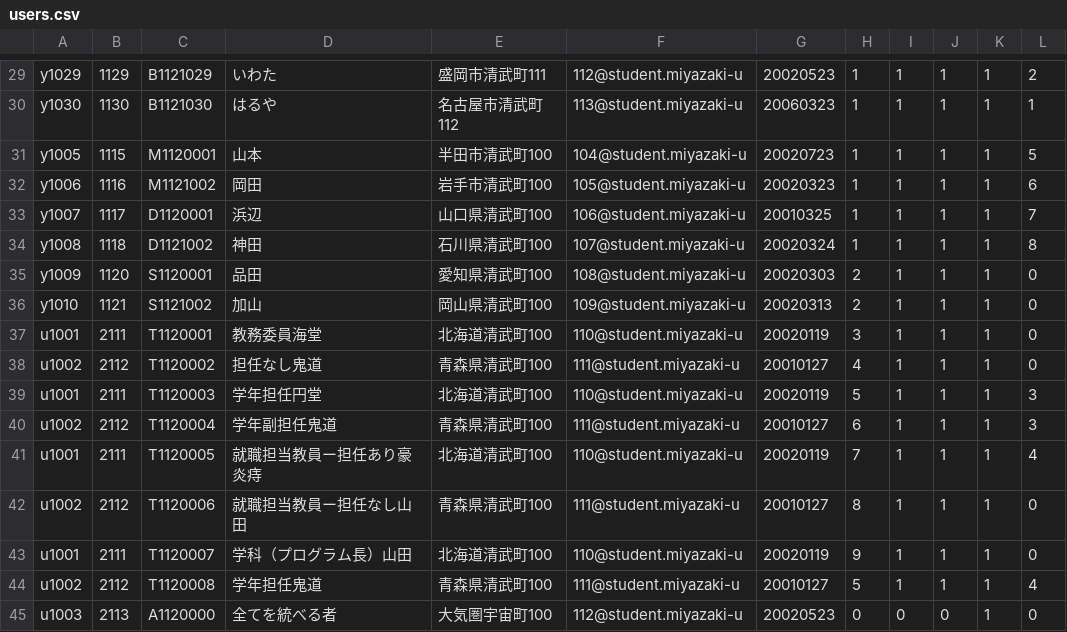
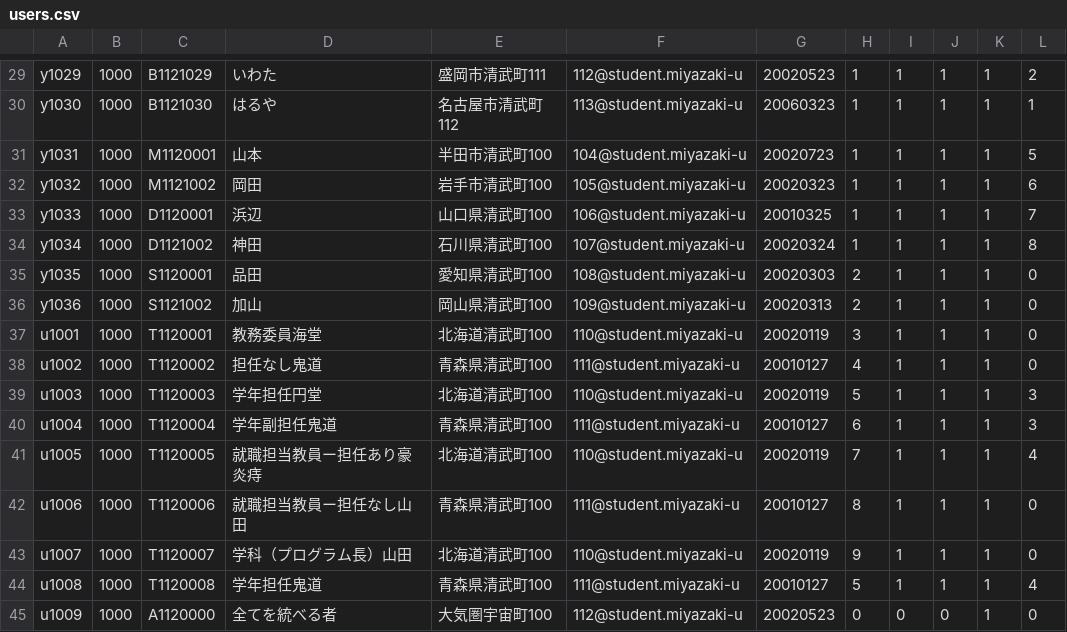
Before and after one commit to honos645/Penshu5, a CSV file: postgresql/sample_data/users.csv, drawn as a sheet; only a part is shown, gaps mark what is left out; the diff covers the shown part only; the diff names each change by its address in the sheet, - before the commit and + after, or states it on an @@ line.

```diff
--- a/postgresql/sample_data/users.csv
+++ b/postgresql/sample_data/users.csv
-B29: 1129
+B29: 1000
-B30: 1130
+B30: 1000
-A31: y1005
+A31: y1031
-B31: 1115
+B31: 1000
-A32: y1006
+A32: y1032
-B32: 1116
+B32: 1000
-A33: y1007
+A33: y1033
-B33: 1117
+B33: 1000
-A34: y1008
+A34: y1034
-B34: 1118
+B34: 1000
-A35: y1009
+A35: y1035
-B35: 1120
+B35: 1000
-A36: y1010
+A36: y1036
-B36: 1121
+B36: 1000
-B37: 2111
+B37: 1000
-B38: 2112
+B38: 1000
-A39: u1001
+A39: u1003
-B39: 2111
+B39: 1000
-A40: u1002
+A40: u1004
-B40: 2112
+B40: 1000
-A41: u1001
+A41: u1005
-B41: 2111
+B41: 1000
-A42: u1002
+A42: u1006
-B42: 2112
+B42: 1000
-A43: u1001
+A43: u1007
-B43: 2111
+B43: 1000
-A44: u1002
+A44: u1008
-B44: 2112
+B44: 1000
-A45: u1003
+A45: u1009
-B45: 2113
+B45: 1000
```
Also changed, not shown: 28 edited cells elsewhere in this file, postgresql/sample_data/grade_judge.csv, 29 other files.
